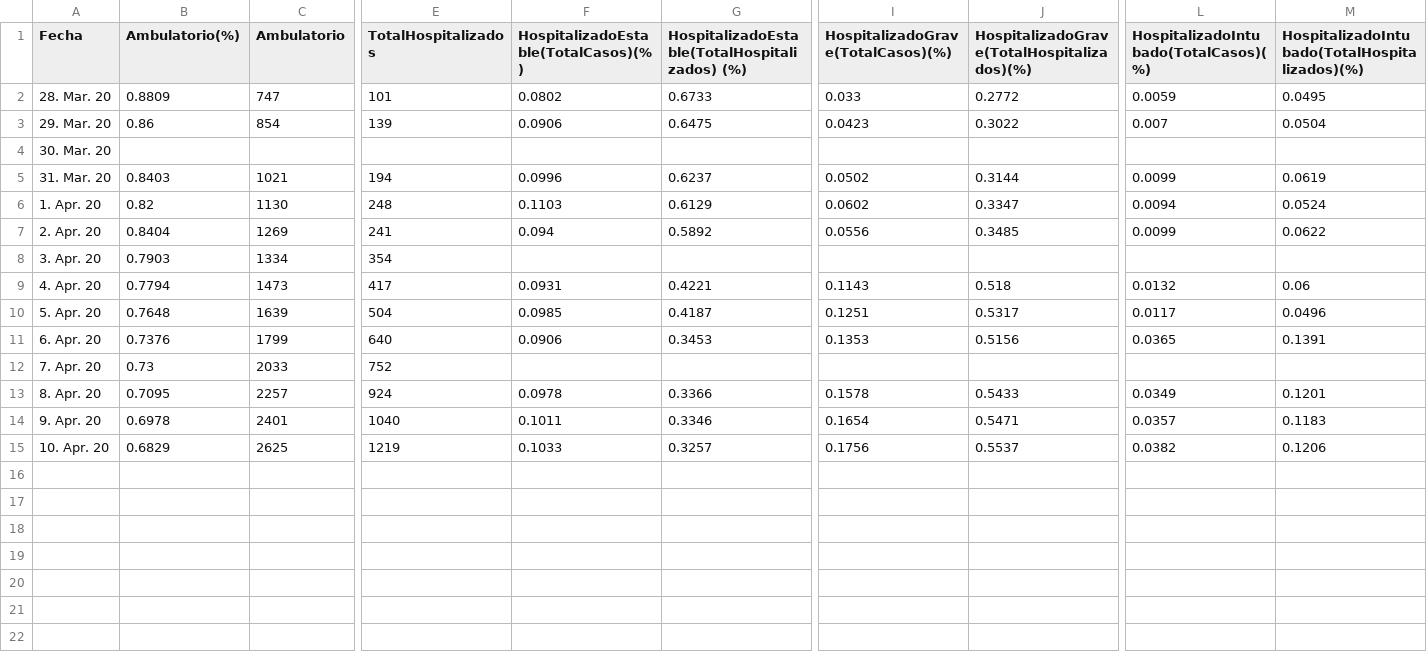
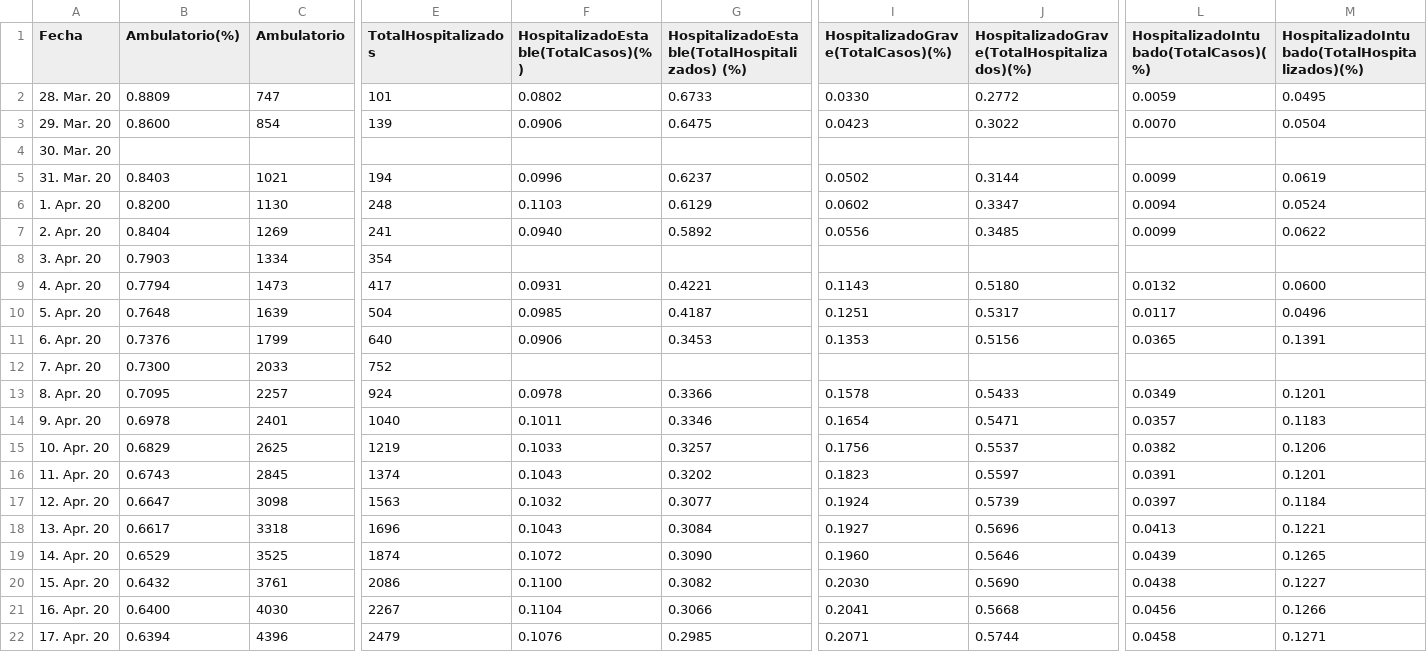
Before and after one commit to takeshisToCoding/MexCovid19, a CSV file: data/casos_ambulatorios_hospitalizados.csv, drawn as a sheet; only a part is shown, gaps mark what is left out; rows hold the shown columns only; the diff names each change by its address in the sheet, - before the commit and + after, or states it on an @@ line.

```diff
--- a/data/casos_ambulatorios_hospitalizados.csv
+++ b/data/casos_ambulatorios_hospitalizados.csv
-I2: 0.033
+I2: 0.0330
-B3 (Ambulatorio(%)): 0.86
+B3 (Ambulatorio(%)): 0.8600
-L3: 0.007
+L3: 0.0070
-B6 (Ambulatorio(%)): 0.82
+B6 (Ambulatorio(%)): 0.8200
-F7: 0.094
+F7: 0.0940
-J9: 0.518
+J9: 0.5180
-M9: 0.06
+M9: 0.0600
-B12 (Ambulatorio(%)): 0.73
+B12 (Ambulatorio(%)): 0.7300
+row 16: 11. Apr. 20 | 0.6743 | 2845 | 1374 | 0.1043 | 0.3202 | 0.1823 | 0.5597 | 0.0391 | 0.1201
+row 17: 12. Apr. 20 | 0.6647 | 3098 | 1563 | 0.1032 | 0.3077 | 0.1924 | 0.5739 | 0.0397 | 0.1184
+row 18: 13. Apr. 20 | 0.6617 | 3318 | 1696 | 0.1043 | 0.3084 | 0.1927 | 0.5696 | 0.0413 | 0.1221
+row 19: 14. Apr. 20 | 0.6529 | 3525 | 1874 | 0.1072 | 0.3090 | 0.1960 | 0.5646 | 0.0439 | 0.1265
+row 20: 15. Apr. 20 | 0.6432 | 3761 | 2086 | 0.1100 | 0.3082 | 0.2030 | 0.5690 | 0.0438 | 0.1227
+row 21: 16. Apr. 20 | 0.6400 | 4030 | 2267 | 0.1104 | 0.3066 | 0.2041 | 0.5668 | 0.0456 | 0.1266
+row 22: 17. Apr. 20 | 0.6394 | 4396 | 2479 | 0.1076 | 0.2985 | 0.2071 | 0.5744 | 0.0458 | 0.1271
```
Also changed, not shown: data/casos_estados.csv, data/casos_totales.csv, 1 other file.
